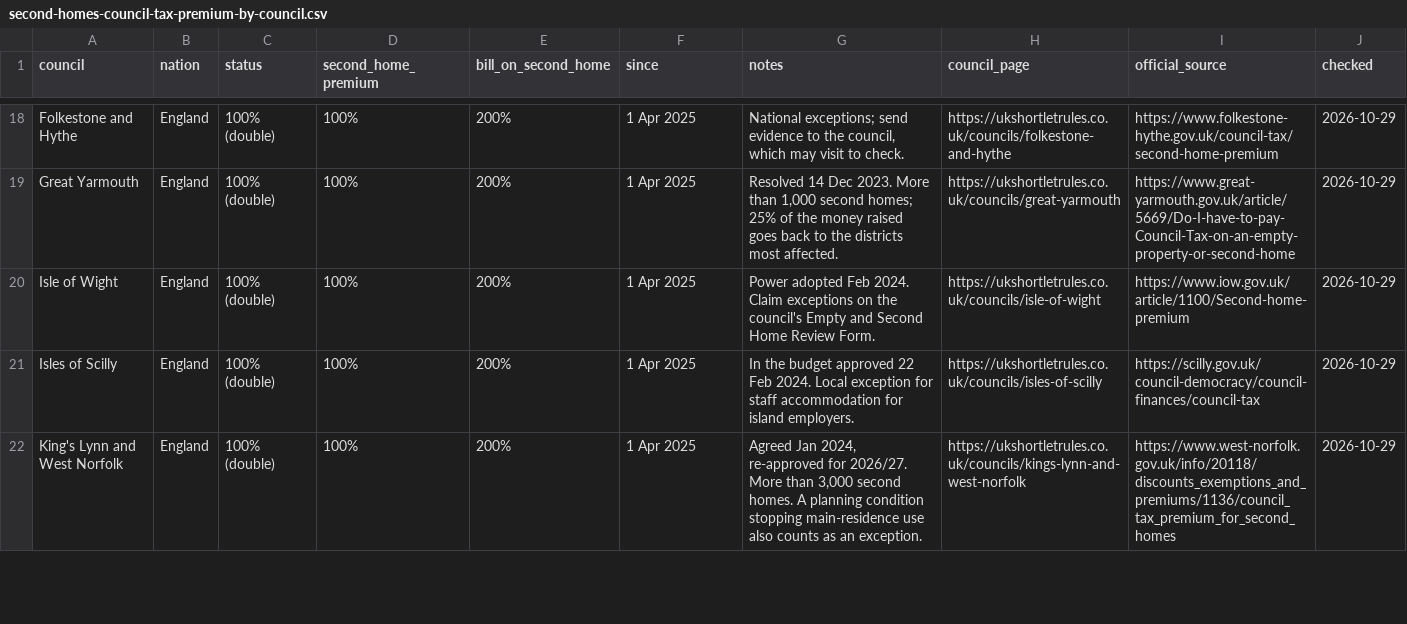
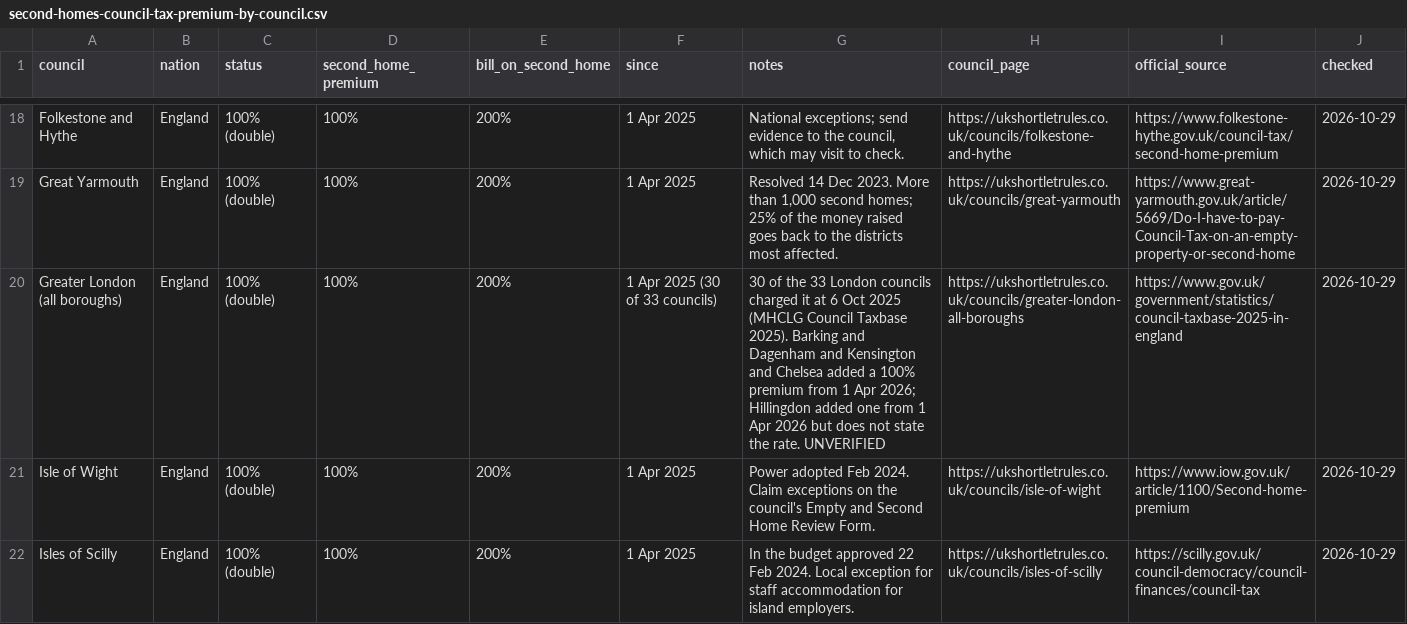
Before and after one commit to flyguy787/ukshortletrules, a CSV file: second-homes-council-tax-premium-by-council.csv, drawn as a sheet; only a part is shown, gaps mark what is left out; the shorter side is filled out with more unchanged rows; the diff covers the shown part only.

Commit message:
Second homes premium: Gwynedd (150% since 1 Apr 2023, kept 2026/27), Cardiff (100% since 1 Apr 2024) and Greater London (30 of 33 councils at 100% from 1 Apr 2025; B&D, K&C, Hillingdon from 1 Apr 2026) on council pages + premium table (96 councils) + CSV; changes-log entry

```diff
--- a/second-homes-council-tax-premium-by-council.csv
+++ b/second-homes-council-tax-premium-by-council.csv
@@ -19,2 +19,3 @@ Folkestone and Hythe,England,100% (double),100%,200%,1 Apr 2025,"National except
 Great Yarmouth,England,100% (double),100%,200%,1 Apr 2025,"Resolved 14 Dec 2023. More than 1,000 second homes; 25% of the money raised goes back to the districts most affected.",https://ukshortletrules.co.uk/councils/great-yarmouth,https://www.great-yarmouth.gov.uk/article/5669/Do-I-have-to-pay-Council-Tax-on-an-empty-property-or-second-home,2026-10-29
+Greater London (all boroughs),England,100% (double),100%,200%,1 Apr 2025 (30 of 33 councils),30 of the 33 London councils charged it at 6 Oct 2025 (MHCLG Council Taxbase 2025). Barking and Dagenham and Kensington and Chelsea added a 100% premium from 1 Apr 2026; Hillingdon added one from 1 Apr 2026 but does not state the rate. UNVERIFIED,https://ukshortletrules.co.uk/councils/greater-london-all-boroughs,https://www.gov.uk/government/statistics/council-taxbase-2025-in-england,2026-10-29
 Isle of Wight,England,100% (double),100%,200%,1 Apr 2025,Power adopted Feb 2024. Claim exceptions on the council's Empty and Second Home Review Form.,https://ukshortletrules.co.uk/councils/isle-of-wight,https://www.iow.gov.uk/article/1100/Second-home-premium,2026-10-29
```
Also changed, not shown: 2 added rows elsewhere in this file, 12 other files.
